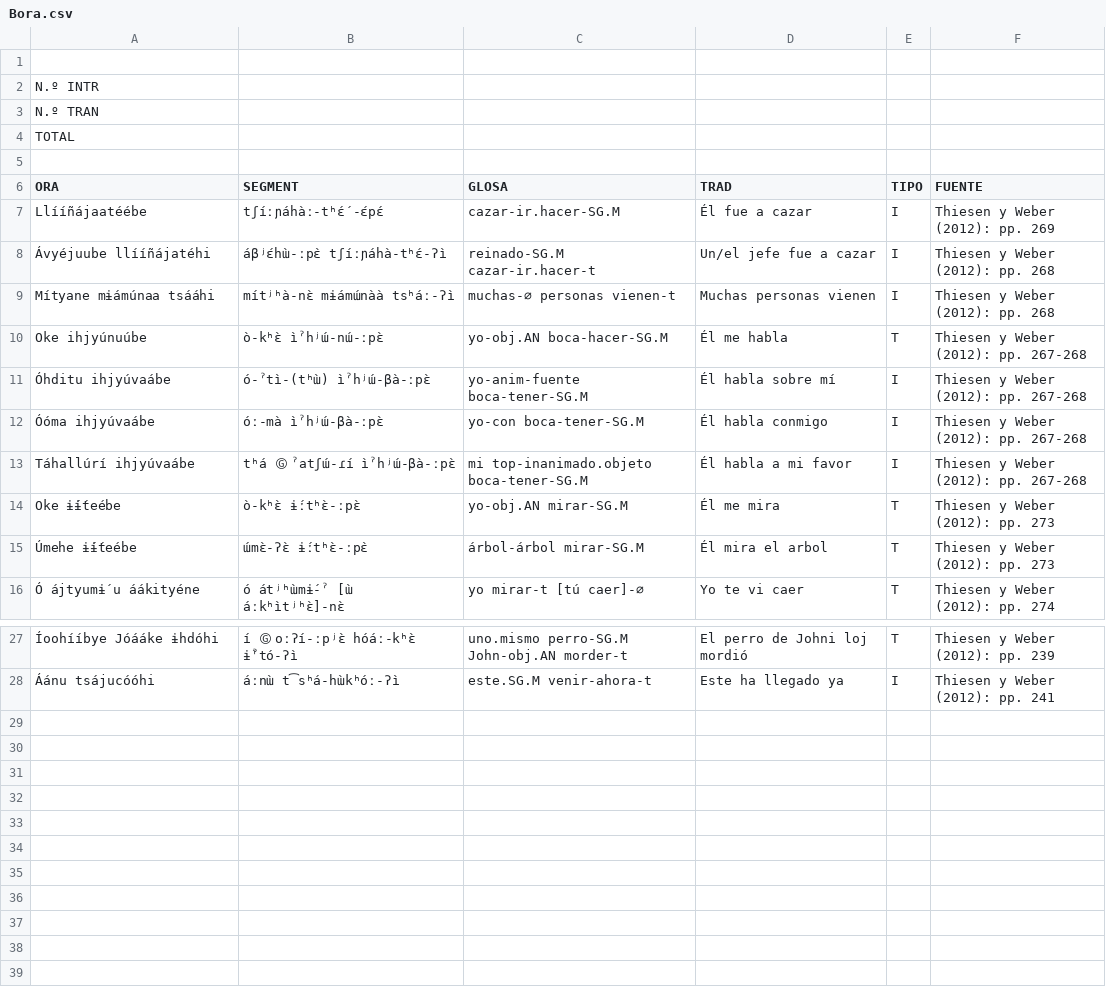
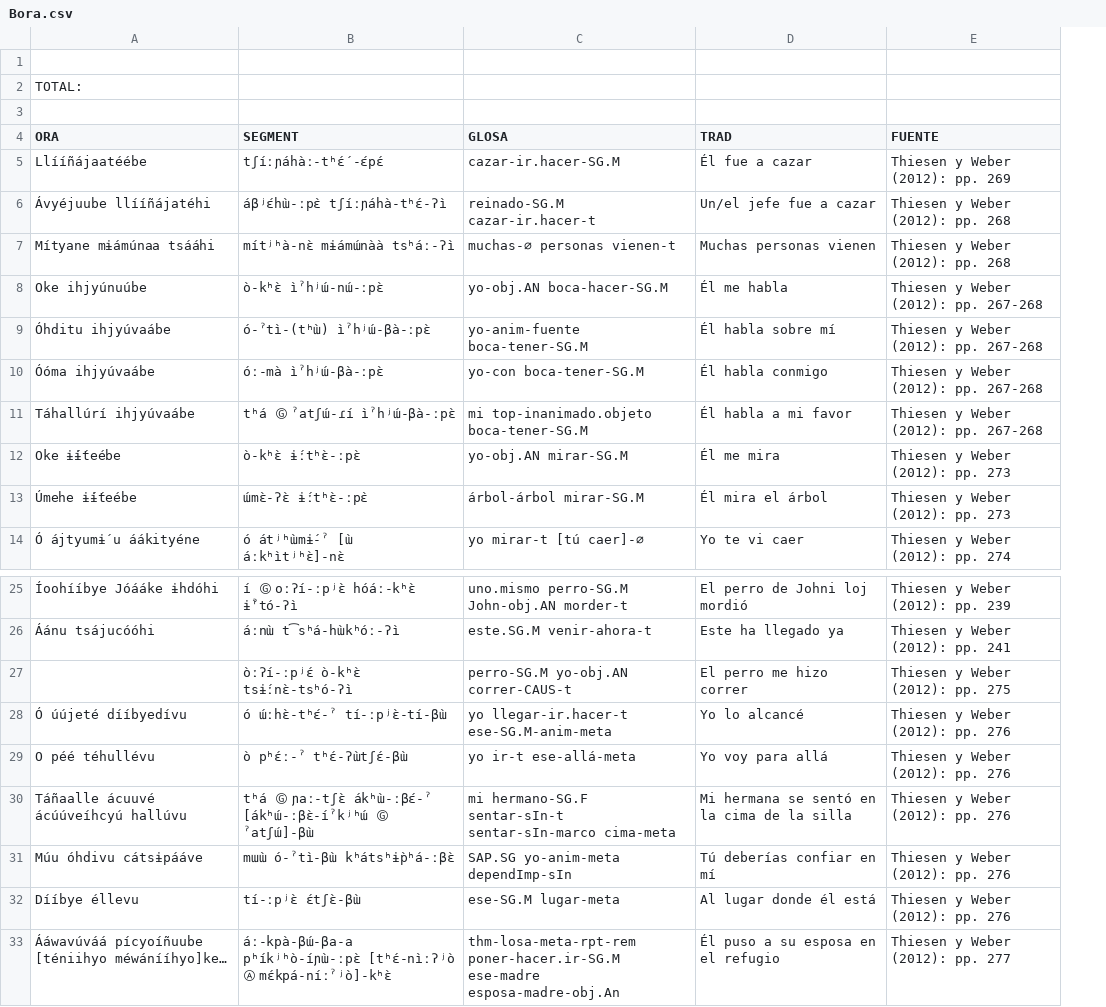
Before and after one commit to MuffinLinwist/inamaz, a CSV file: DATA/Cláusulas/Bora.csv, drawn as a sheet; only a part is shown, gaps mark what is left out; removed rows and columns are numbered as before the commit, all else as after; the diff names each change by its address in the sheet, - before the commit and + after, or states it on an @@ line.

```diff
--- a/DATA/Cláusulas/Bora.csv
+++ b/DATA/Cláusulas/Bora.csv
-column E (TIPO), rows 7-16: I | I | I | T | I | I | I | T | T | T; rows 27-28: T | I
-A2 (ORA): N.º INTR
+A2 (ORA): TOTAL:
-row 3: N.º TRAN
-row 4: TOTAL
-D13 (TRAD): Él mira el arbol
+D13 (TRAD): Él mira el árbol
+row 27:  | òːʔí-ːpʲɛ́ ò-kʰɛ̀ tsɨ́ːnɛ̀-tsʰó-ʔì | perro-SG.M yo-obj.AN correr-CAUS-t | El perro me hizo correr | Thiesen y Weber (2012): pp. 275
+row 28: Ó úújeté dííbyedívu | ó ɯ́ːhɛ̀-tʰɛ́-ˀ tí-ːpʲɛ̀-tí-βɯ̀ | yo llegar-ir.hacer-t ese-SG.M-anim-meta | Yo lo alcancé | Thiesen y Weber (2012): pp. 276
+row 29: O péé téhullévu | ò pʰɛ́ː-ˀ tʰɛ́-ʔɯ̀tʃɛ́-βɯ̀ | yo ir-t ese-allá-meta | Yo voy para allá | Thiesen y Weber (2012): pp. 276
+row 30: Táñaalle ácuuvé ácúúveíhcyú hallúvu | tʰá Ⓖ ɲaː-tʃɛ̀ ákʰɯ̀-ːβɛ́-ˀ [ákʰɯ́-ːβɛ̀-íˀkʲʰɯ́ Ⓖ ˀatʃɯ́]-βɯ̀ | mi hermano-SG.F sentar-sIn-t sentar-sIn-marco cima-meta | Mi hermana se sentó en la cima de la silla | Thiesen y Weber (2012): pp. 276
+row 31: Múu óhdivu cátsɨpááve | mɯɯ̀ ó-ˀtì-βɯ̀ kʰátsʰɨ̀pʰá-ːβɛ̀ | SAP.SG yo-anim-meta dependImp-sIn | Tú deberías confiar en mí | Thiesen y Weber (2012): pp. 276
+row 32: Dííbye éllevu | tí-ːpʲɛ̀ ɛ́tʃɛ̀-βɯ̀ | ese-SG.M lugar-meta | Al lugar donde él está | Thiesen y Weber (2012): pp. 276
+row 33: Ááwavúváá pícyoíñuube [téniihyo méwánííhyo]ke… | áː-kpà-βɯ́-βa-a pʰíkʲʰò-íɲɯ̀-ːpɛ̀ [tʰɛ́-nìːʔʲò Ⓐ mɛ́kpá-níːˀʲò]-kʰɛ̀ | thm-losa-meta-rpt-rem poner-hacer.ir-SG.M ese-madre esposa-madre-obj.An | Él puso a su esposa en el refugio | Thiesen y Weber (2012): pp. 277
```
Also changed, not shown: DATA/Cláusulas/Iquito.csv, DATA/Cláusulas/Kukama-Kukamiria.csv, 7 other files.
